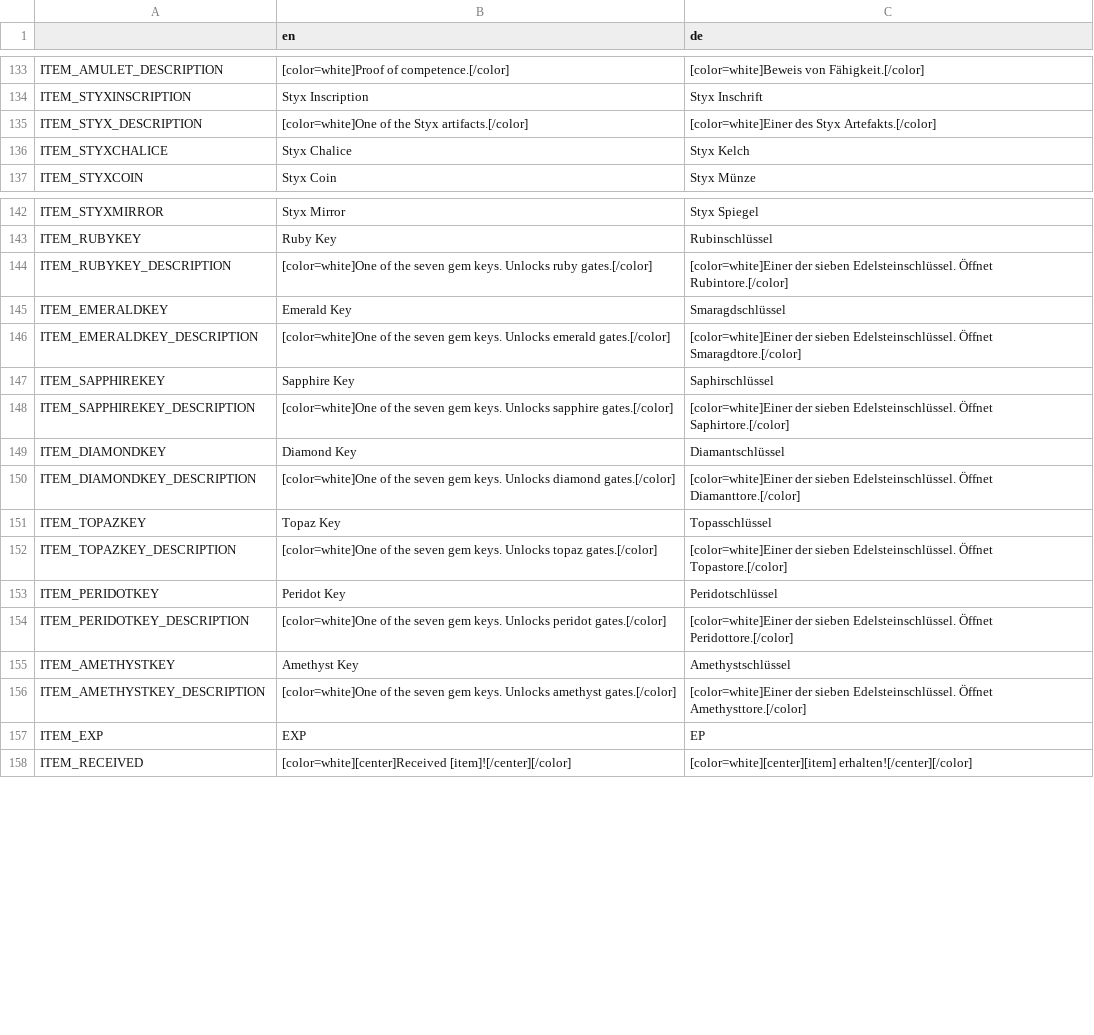
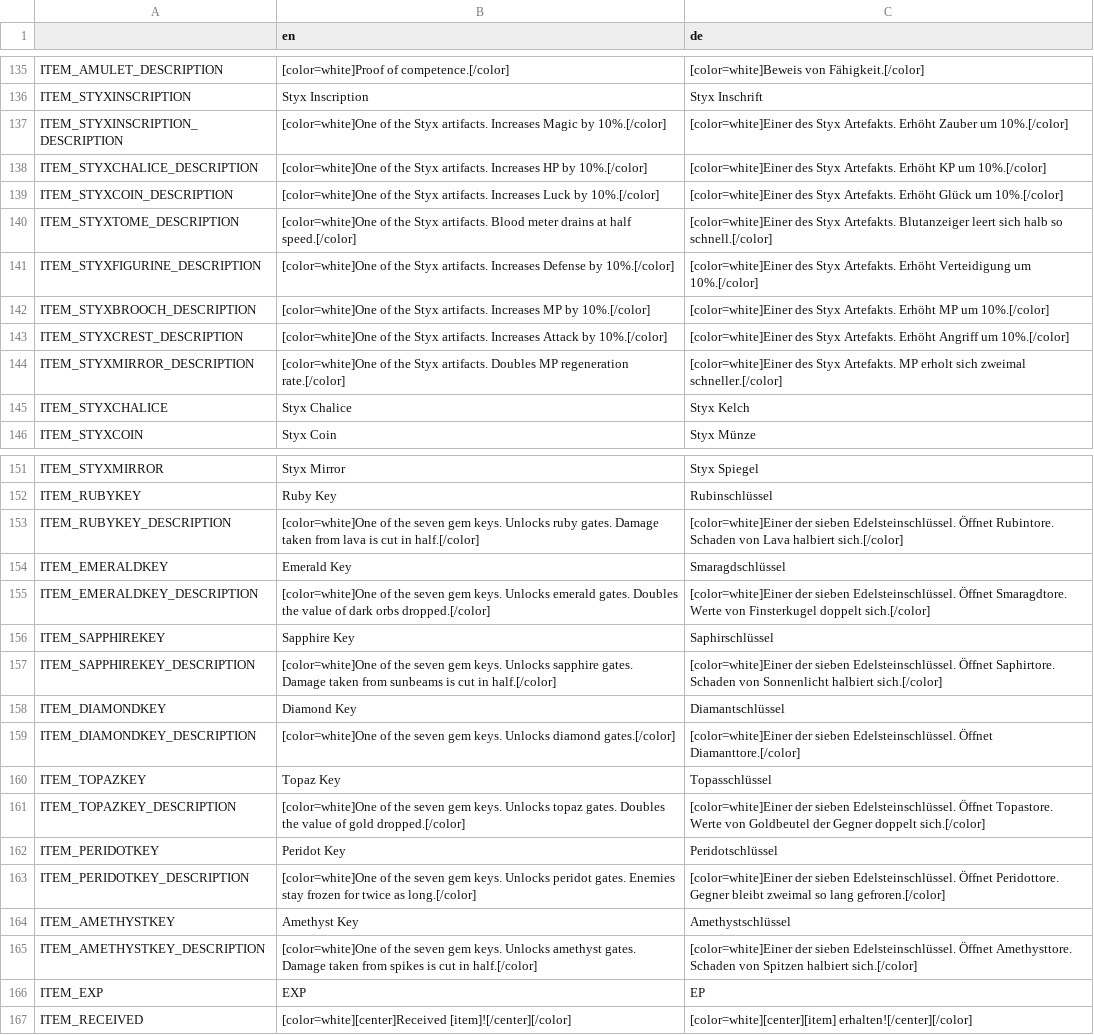
Before and after one commit to Algorithmus/DiasporicCrypt, a CSV file: translations/translations.csv, drawn as a sheet; only a part is shown, gaps mark what is left out; the diff covers the shown part only.

Commit message:
Add feature to equip special items

```diff
--- a/translations/translations.csv
+++ b/translations/translations.csv
@@ -134,3 +136,10 @@ ITEM_AMULET_DESCRIPTION,[color=white]Proof of competence.[/color],[color=white]B
 ITEM_STYXINSCRIPTION,Styx Inscription,Styx Inschrift
-ITEM_STYX_DESCRIPTION,[color=white]One of the Styx artifacts.[/color],[color=white]Einer des Styx Artefakts.[/color]
+ITEM_STYXINSCRIPTION_DESCRIPTION,[color=white]One of the Styx artifacts. Increases Magic by 10%.[/color],[color=white]Einer des Styx Artefakts. Erhöht Zauber um 10%.[/color]
+ITEM_STYXCHALICE_DESCRIPTION,[color=white]One of the Styx artifacts. Increases HP by 10%.[/color],[color=white]Einer des Styx Artefakts. Erhöht KP um 10%.[/color]
+ITEM_STYXCOIN_DESCRIPTION,[color=white]One of the Styx artifacts. Increases Luck by 10%.[/color],[color=white]Einer des Styx Artefakts. Erhöht Glück um 10%.[/color]
+ITEM_STYXTOME_DESCRIPTION,[color=white]One of the Styx artifacts. Blood meter drains at half speed.[/color],[color=white]Einer des Styx Artefakts. Blutanzeiger leert sich halb so schnell.[/color]
+ITEM_STYXFIGURINE_DESCRIPTION,[color=white]One of the Styx artifacts. Increases Defense by 10%.[/color],[color=white]Einer des Styx Artefakts. Erhöht Verteidigung um 10%.[/color]
+ITEM_STYXBROOCH_DESCRIPTION,[color=white]One of the Styx artifacts. Increases MP by 10%.[/color],[color=white]Einer des Styx Artefakts. Erhöht MP um 10%.[/color]
+ITEM_STYXCREST_DESCRIPTION,[color=white]One of the Styx artifacts. Increases Attack by 10%.[/color],[color=white]Einer des Styx Artefakts. Erhöht Angriff um 10%.[/color]
+ITEM_STYXMIRROR_DESCRIPTION,[color=white]One of the Styx artifacts. Doubles MP regeneration rate.[/color],[color=white]Einer des Styx Artefakts. MP erholt sich zweimal schneller.[/color]
 ITEM_STYXCHALICE,Styx Chalice,Styx Kelch
@@ -143,7 +152,7 @@ ITEM_STYXMIRROR,Styx Mirror,Styx Spiegel
 ITEM_RUBYKEY,Ruby Key,Rubinschlüssel
-ITEM_RUBYKEY_DESCRIPTION,[color=white]One of the seven gem keys. Unlocks ruby gates.[/color],[color=white]Einer der sieben Edelsteinschlüssel. Öffnet Rubintore.[/color]
+ITEM_RUBYKEY_DESCRIPTION,[color=white]One of the seven gem keys. Unlocks ruby gates. Damage taken from lava is cut in half.[/color],[color=white]Einer der sieben Edelsteinschlüssel. Öffnet Rubintore. Schaden von Lava halbiert sich.[/color]
 ITEM_EMERALDKEY,Emerald Key,Smaragdschlüssel
-ITEM_EMERALDKEY_DESCRIPTION,[color=white]One of the seven gem keys. Unlocks emerald gates.[/color],[color=white]Einer der sieben Edelsteinschlüssel. Öffnet Smaragdtore.[/color]
+ITEM_EMERALDKEY_DESCRIPTION,[color=white]One of the seven gem keys. Unlocks emerald gates. Doubles the value of dark orbs dropped.[/color],[color=white]Einer der sieben Edelsteinschlüssel. Öffnet Smaragdtore. Werte von Finsterkugel doppelt sich.[/color]
 ITEM_SAPPHIREKEY,Sapphire Key,Saphirschlüssel
-ITEM_SAPPHIREKEY_DESCRIPTION,[color=white]One of the seven gem keys. Unlocks sapphire gates.[/color],[color=white]Einer der sieben Edelsteinschlüssel. Öffnet Saphirtore.[/color]
+ITEM_SAPPHIREKEY_DESCRIPTION,[color=white]One of the seven gem keys. Unlocks sapphire gates. Damage taken from sunbeams is cut in half.[/color],[color=white]Einer der sieben Edelsteinschlüssel. Öffnet Saphirtore. Schaden von Sonnenlicht halbiert sich.[/color]
 ITEM_DIAMONDKEY,Diamond Key,Diamantschlüssel
@@ -151,7 +160,7 @@ ITEM_DIAMONDKEY_DESCRIPTION,[color=white]One of the seven gem keys. Unlocks diam
 ITEM_TOPAZKEY,Topaz Key,Topasschlüssel
-ITEM_TOPAZKEY_DESCRIPTION,[color=white]One of the seven gem keys. Unlocks topaz gates.[/color],[color=white]Einer der sieben Edelsteinschlüssel. Öffnet Topastore.[/color]
+ITEM_TOPAZKEY_DESCRIPTION,[color=white]One of the seven gem keys. Unlocks topaz gates. Doubles the value of gold dropped.[/color],[color=white]Einer der sieben Edelsteinschlüssel. Öffnet Topastore. Werte von Goldbeutel der Gegner doppelt sich.[/color]
 ITEM_PERIDOTKEY,Peridot Key,Peridotschlüssel
-ITEM_PERIDOTKEY_DESCRIPTION,[color=white]One of the seven gem keys. Unlocks peridot gates.[/color],[color=white]Einer der sieben Edelsteinschlüssel. Öffnet Peridottore.[/color]
+ITEM_PERIDOTKEY_DESCRIPTION,[color=white]One of the seven gem keys. Unlocks peridot gates. Enemies stay frozen for twice as long.[/color],[color=white]Einer der sieben Edelsteinschlüssel. Öffnet Peridottore. Gegner bleibt zweimal so lang gefroren.[/color]
 ITEM_AMETHYSTKEY,Amethyst Key,Amethystschlüssel
-ITEM_AMETHYSTKEY_DESCRIPTION,[color=white]One of the seven gem keys. Unlocks amethyst gates.[/color],[color=white]Einer der sieben Edelsteinschlüssel. Öffnet Amethysttore.[/color]
+ITEM_AMETHYSTKEY_DESCRIPTION,[color=white]One of the seven gem keys. Unlocks amethyst gates. Damage taken from spikes is cut in half.[/color],[color=white]Einer der sieben Edelsteinschlüssel. Öffnet Amethysttore. Schaden von Spitzen halbiert sich.[/color]
 ITEM_EXP,EXP,EP
```
Also changed, not shown: 2 added rows and 8 edited cells elsewhere in this file, 22 other files.
